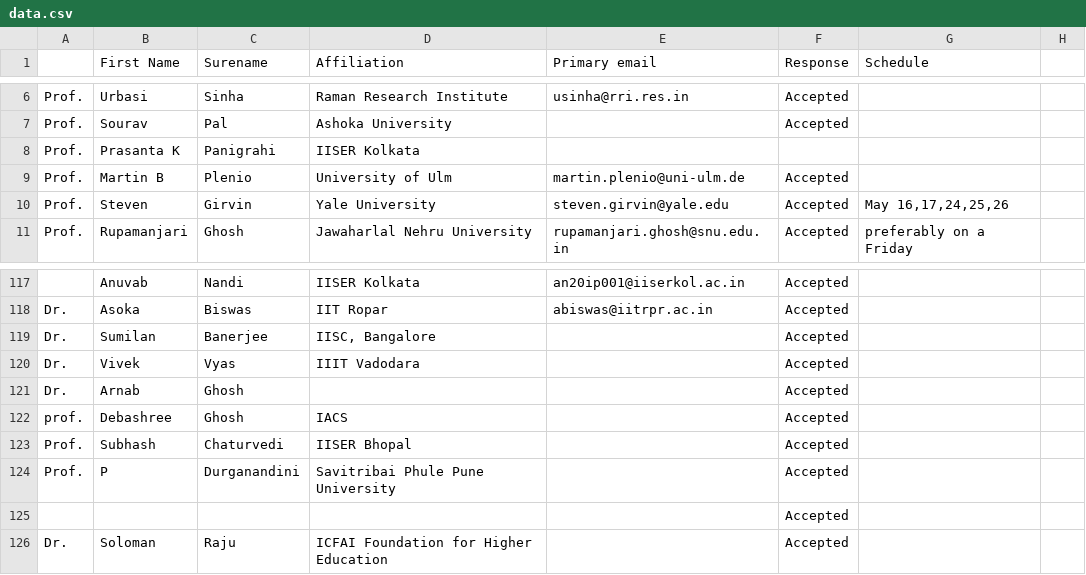
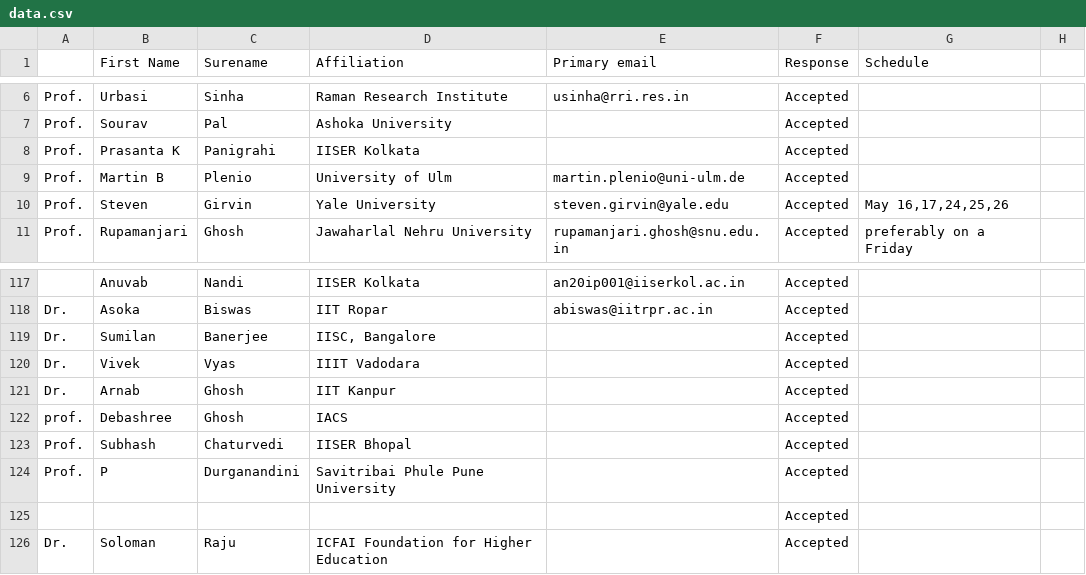
Before and after one commit to amar567/qiqt23, a CSV file: assets/data.csv, drawn as a sheet; only a part is shown, gaps mark what is left out; the diff names each change by its address in the sheet, - before the commit and + after, or states it on an @@ line.

Commit message:
data update

```diff
--- a/assets/data.csv
+++ b/assets/data.csv
-F8 (Response): (empty)
+F8 (Response): Accepted
-D121 (Affiliation): (empty)
+D121 (Affiliation): IIT Kanpur
```
Also changed, not shown: 3 other files.
